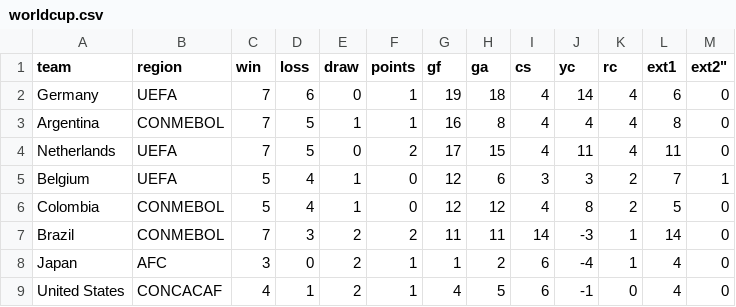
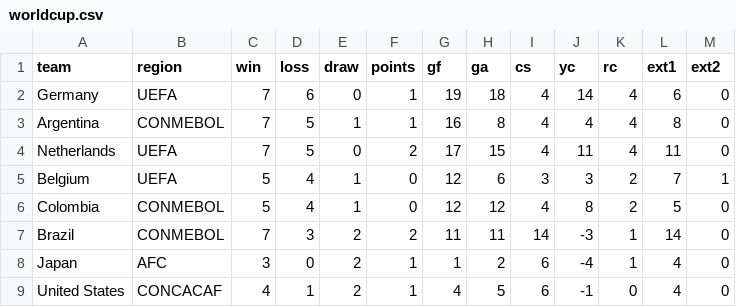
Before and after one commit to VinitTomar/static-assets, a CSV file: worldcup.csv, drawn as a sheet.

Commit message:
updated

```diff
--- a/worldcup.csv
+++ b/worldcup.csv
@@ -1,2 +1,2 @@
-"team","region","win","loss","draw","points","gf","ga","cs","yc","rc","ext1",ext2"
+"team","region","win","loss","draw","points","gf","ga","cs","yc","rc","ext1","ext2"
 Germany,UEFA,7,6,0,1,19,18,4,14,4,6,0
```
